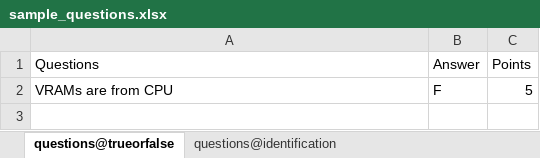
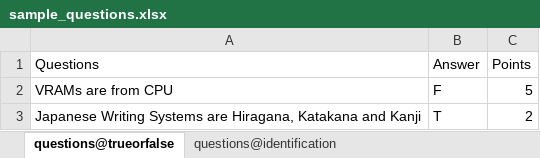
Before and after one commit to razstvien01/quizora, an Excel workbook: sample_exam_files/sample_questions.xlsx, sheet questions@trueorfalse, drawn as a sheet; values as stored, in another font and other column widths than the file's, no borders; table styles not drawn; the diff names each change by its address in the sheet, - before the commit and + after, or states it on an @@ line.

Commit message:
Implemented Ask questions to MultipleChoice and Answers

```diff
--- a/sample_exam_files/sample_questions.xlsx (sheet questions@trueorfalse)
+++ b/sample_exam_files/sample_questions.xlsx (sheet questions@trueorfalse)
+row 3: Japanese Writing Systems are Hiragana, Katakana and Kanji | T | 2
```
Also changed, not shown: sheet questions@identification, other sheet tabs, 1 other file.
